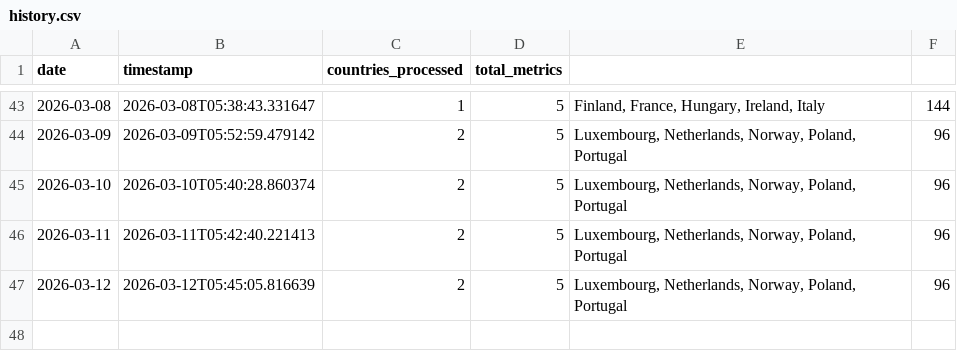
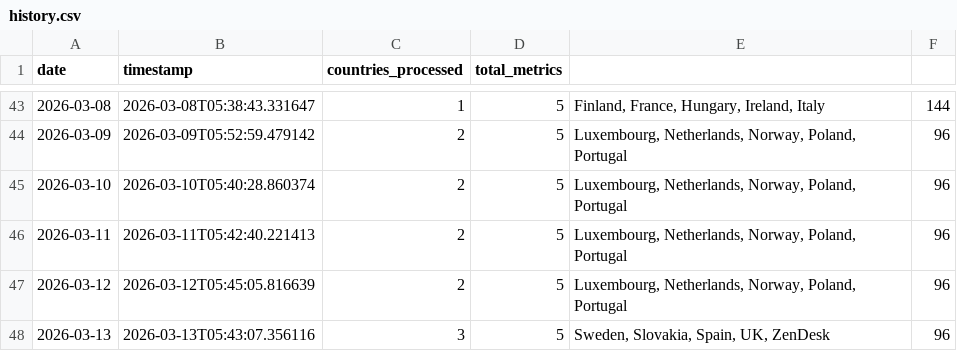
Before and after one commit to jarmoe13/clarity-harvester, a CSV file: data/history.csv, drawn as a sheet; only a part is shown, gaps mark what is left out; the diff names each change by its address in the sheet, - before the commit and + after, or states it on an @@ line.

```diff
--- a/data/history.csv
+++ b/data/history.csv
+row 48: 2026-03-13 | 2026-03-13T05:43:07.356116 | 3 | 5 | Sweden, Slovakia, Spain, UK, ZenDesk | 96
```
Also changed, not shown: 1 other file.
